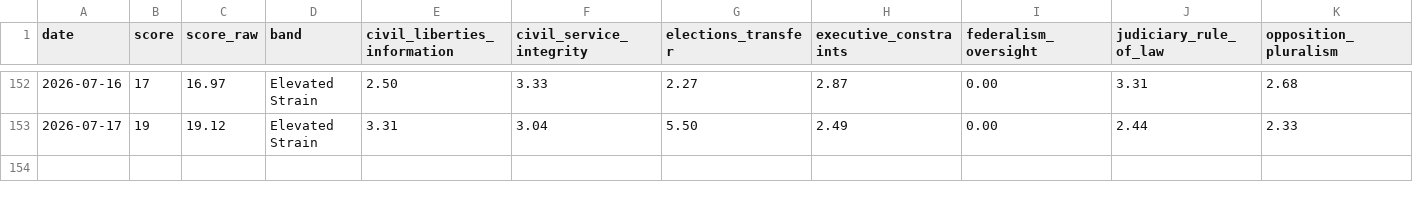
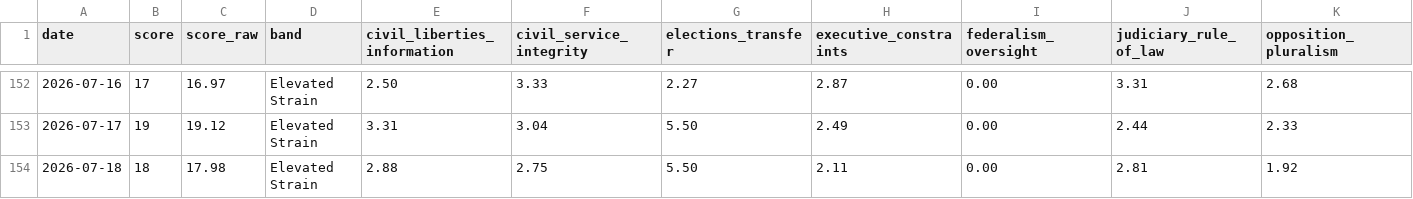
Before and after one commit to enkiEng/us-constitutional-risk-daily, a CSV file: data/constitutional_risk_history.csv, drawn as a sheet; only a part is shown, gaps mark what is left out; rows hold the shown columns only; the diff names each change by its address in the sheet, - before the commit and + after, or states it on an @@ line.

```diff
--- a/data/constitutional_risk_history.csv
+++ b/data/constitutional_risk_history.csv
+row 154: 2026-07-18 | 18 | 17.98 | Elevated Strain | 2.88 | 2.75 | 5.50 | 2.11 | 0.00 | 2.81 | 1.92
```
Also changed, not shown: data/constitutional_signal_scores.csv, site/data/constitutional_risk_history.csv, 5 other files.
